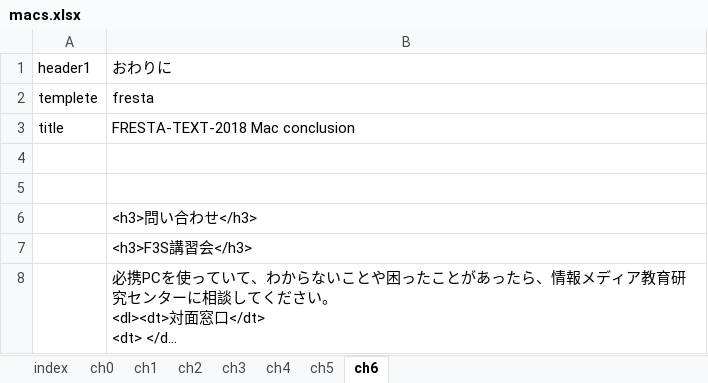
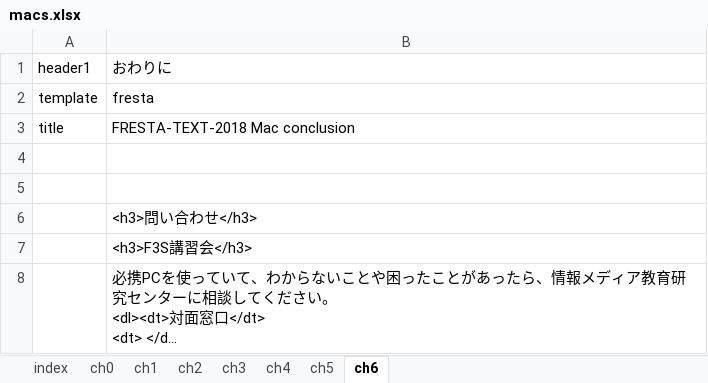
Before and after one commit to tsuchim/fresta-text-conv, an Excel workbook: data/xlsx/macs.xlsx, sheet ch6, drawn as a sheet; long unchanged cells end in …; values as stored, in another font and other column widths than the file's, no borders; the diff names each change by its address in the sheet, - before the commit and + after, or states it on an @@ line.

```diff
--- a/data/xlsx/macs.xlsx (sheet ch6)
+++ b/data/xlsx/macs.xlsx (sheet ch6)
-A2: templete
+A2: template
```
Also changed, not shown: sheet index, sheet ch2, sheet ch1, sheet ch0, sheet ch4, sheet ch3, 1 more sheet, data/xlsx/win10.xlsx, data/xlsx/win10_en.xlsx, 31 other files.
